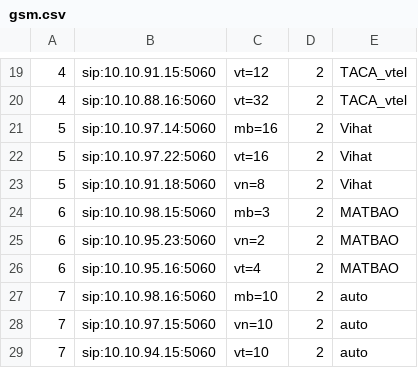
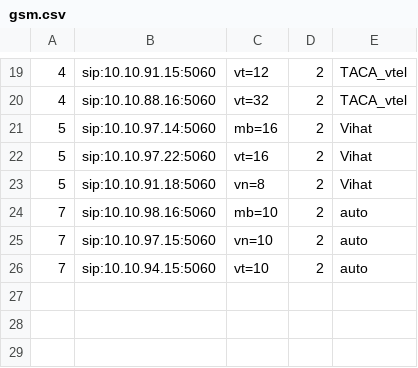
Before and after one commit to devops-itcs/CONFIG-CHANNEL-SIP-94.128, a CSV file: gsm.csv, drawn as a sheet; only a part is shown, gaps mark what is left out.

Commit message:
Update gsm.csv

```diff
--- a/gsm.csv
+++ b/gsm.csv
@@ -23,5 +23,2 @@
 5,sip:10.10.91.18:5060,vn=8,2,Vihat
-6,sip:10.10.98.15:5060,mb=3,2,MATBAO
-6,sip:10.10.95.23:5060,vn=2,2,MATBAO
-6,sip:10.10.95.16:5060,vt=4,2,MATBAO
 7,sip:10.10.98.16:5060,mb=10,2,auto
```
